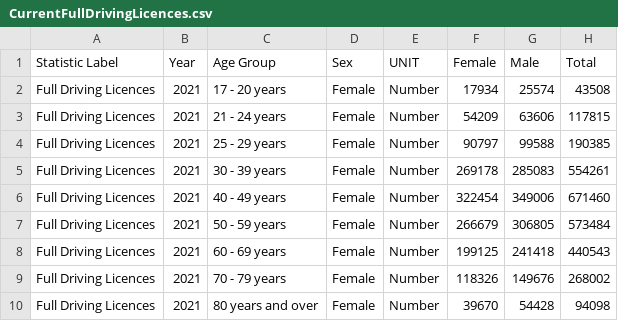
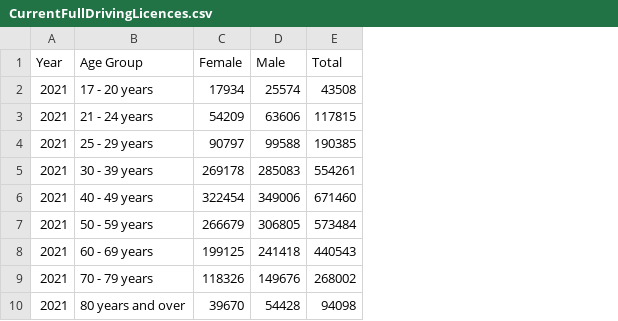
Before and after one commit to Liam-Ronan/DataVisualisation-P5.js, a CSV file: Project/data/CurrentFullDrivingLicences.csv, drawn as a sheet; the diff names each change by its address in the sheet, - before the commit and + after, or states it on an @@ line.

```diff
--- a/Project/data/CurrentFullDrivingLicences.csv
+++ b/Project/data/CurrentFullDrivingLicences.csv
-column A (Statistic Label), rows 2-10: all Full Driving Licences
-column D (Sex), rows 2-10: all Female
-column E (UNIT), rows 2-10: all Number
```
Also changed, not shown: 4 other files.
